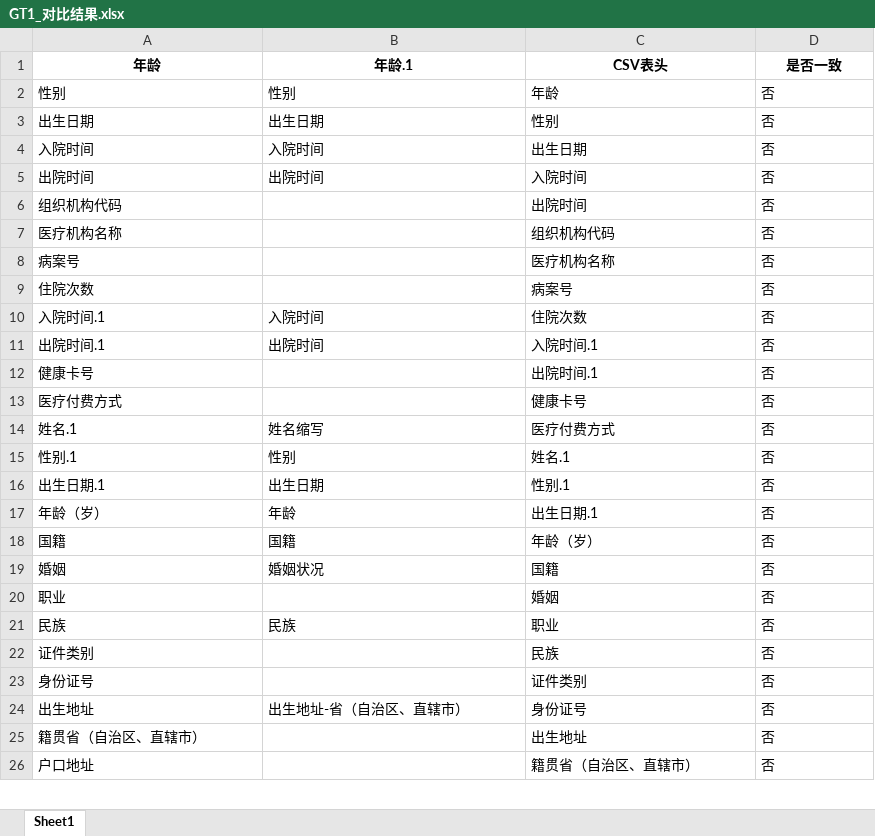
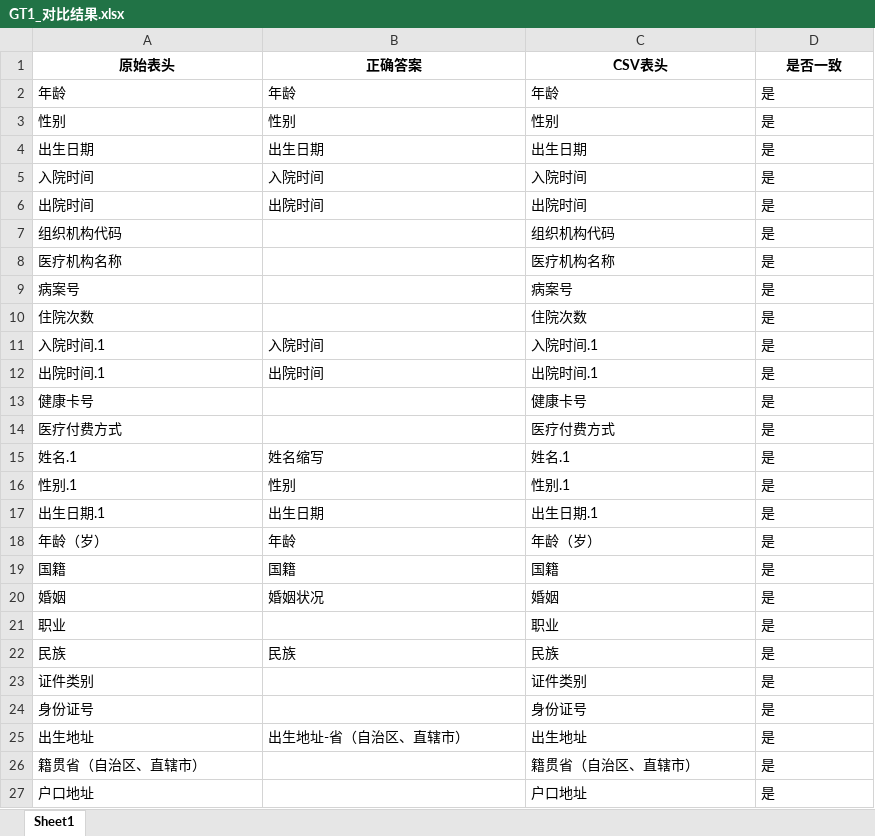
Before and after one commit to gzy-mei/rag-biomap, an Excel workbook: GT1_对比结果.xlsx, sheet Sheet1, drawn as a sheet; only a part is shown; values as stored, in another font and other column widths than the file's, no borders; addresses are those after the commit; the diff covers the shown part only; the diff names each change by its address in the sheet, - before the commit and + after, or states it on an @@ line.

```diff
--- a/GT1_对比结果.xlsx (sheet Sheet1)
+++ b/GT1_对比结果.xlsx (sheet Sheet1)
+row 1: 原始表头 | 正确答案 | CSV表头 | 是否一致
@@ A2:D2 bold: on → off, alignment: center → left @@
-B2: 年龄.1
+B2: 年龄
-C2: CSV表头
+C2: 年龄
-D2: 是否一致
+D2: 是
-C3: 年龄
+C3: 性别
-D3:D27: 否
+D3:D27: 是
-C4: 性别
+C4: 出生日期
-C5: 出生日期
+C5: 入院时间
-C6: 入院时间
+C6: 出院时间
-C7: 出院时间
+C7: 组织机构代码
-C8: 组织机构代码
+C8: 医疗机构名称
-C9: 医疗机构名称
+C9: 病案号
-C10: 病案号
+C10: 住院次数
-C11: 住院次数
+C11: 入院时间.1
-C12: 入院时间.1
+C12: 出院时间.1
-C13: 出院时间.1
+C13: 健康卡号
-C14: 健康卡号
+C14: 医疗付费方式
-C15: 医疗付费方式
+C15: 姓名.1
-C16: 姓名.1
+C16: 性别.1
-C17: 性别.1
+C17: 出生日期.1
-C18: 出生日期.1
+C18: 年龄（岁）
-C19: 年龄（岁）
+C19: 国籍
-C20: 国籍
+C20: 婚姻
-C21: 婚姻
+C21: 职业
-C22: 职业
+C22: 民族
-C23: 民族
+C23: 证件类别
-C24: 证件类别
+C24: 身份证号
-C25: 身份证号
+C25: 出生地址
-C26: 出生地址
+C26: 籍贯省（自治区、直辖市）
-C27: 籍贯省（自治区、直辖市）
+C27: 户口地址
```
Also changed, not shown: 1 removed row and 1586 edited cells elsewhere in this sheet, GT1.xlsx.
